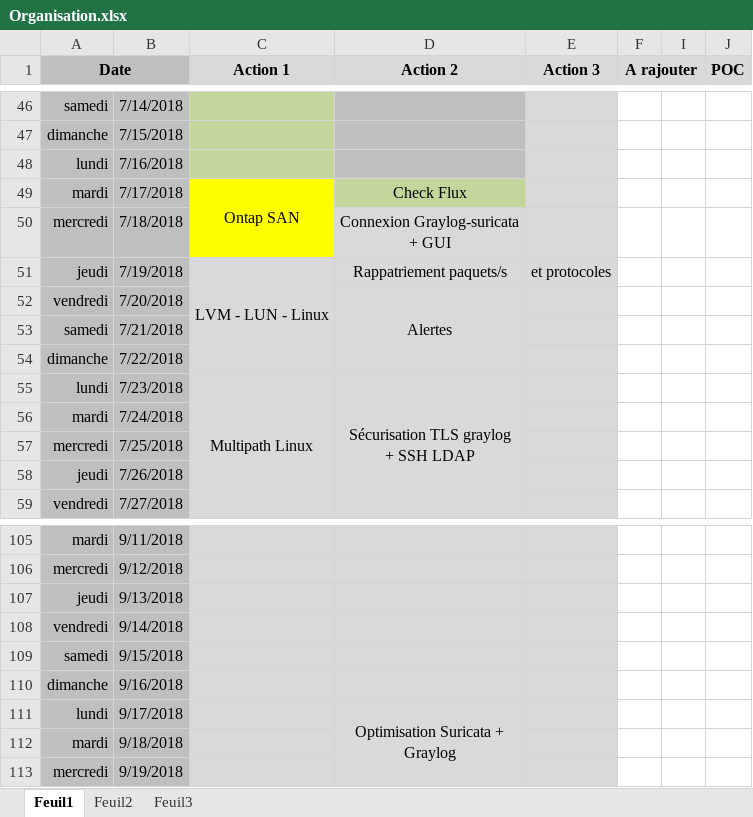
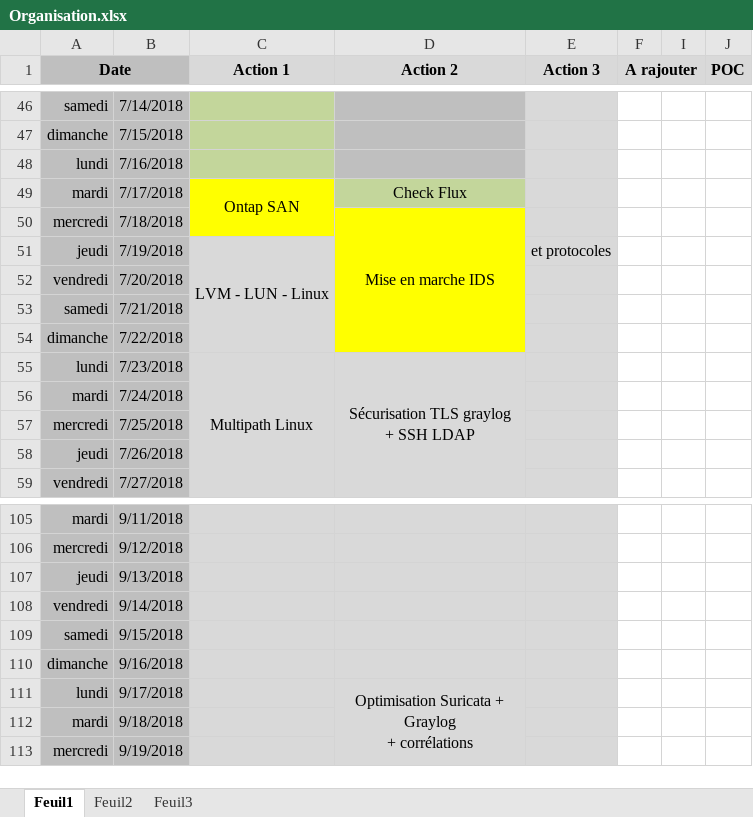
Before and after one commit to bruno-bettuzzi/Repo, an Excel workbook: Organisation.xlsx, sheet Feuil1, drawn as a sheet; only a part is shown, gaps mark what is left out; values as stored, in another font and other column widths than the file's, no borders; removed rows and columns are numbered as before the commit, all else as after; ↵ is a line break in a cell; the diff covers the shown part only; the diff names each change by its address in the sheet, - before the commit and + after, or states it on an @@ line.

```diff
--- a/Organisation.xlsx (sheet Feuil1)
+++ b/Organisation.xlsx (sheet Feuil1)
-D50 (Action 2): Connexion Graylog-suricata ↵ + GUI
+D50 (Action 2): Mise en marche IDS
-D50:D54 fill: #D9D9D9
+D50:D54 fill: #FFFF00
+D50:D54 merged
-D51 (Action 2): Rappatriement paquets/s
+D51 (Action 2): (empty)
-D52 (Action 2): Alertes
+D52 (Action 2): (empty)
-D52:D54 merged
-D111 (Action 2): Optimisation Suricata + ↵ Graylog
+D111 (Action 2): Optimisation Suricata + ↵ Graylog ↵ + corrélations
```
Also changed, not shown: 26 added rows elsewhere in this sheet, 2 other files.
